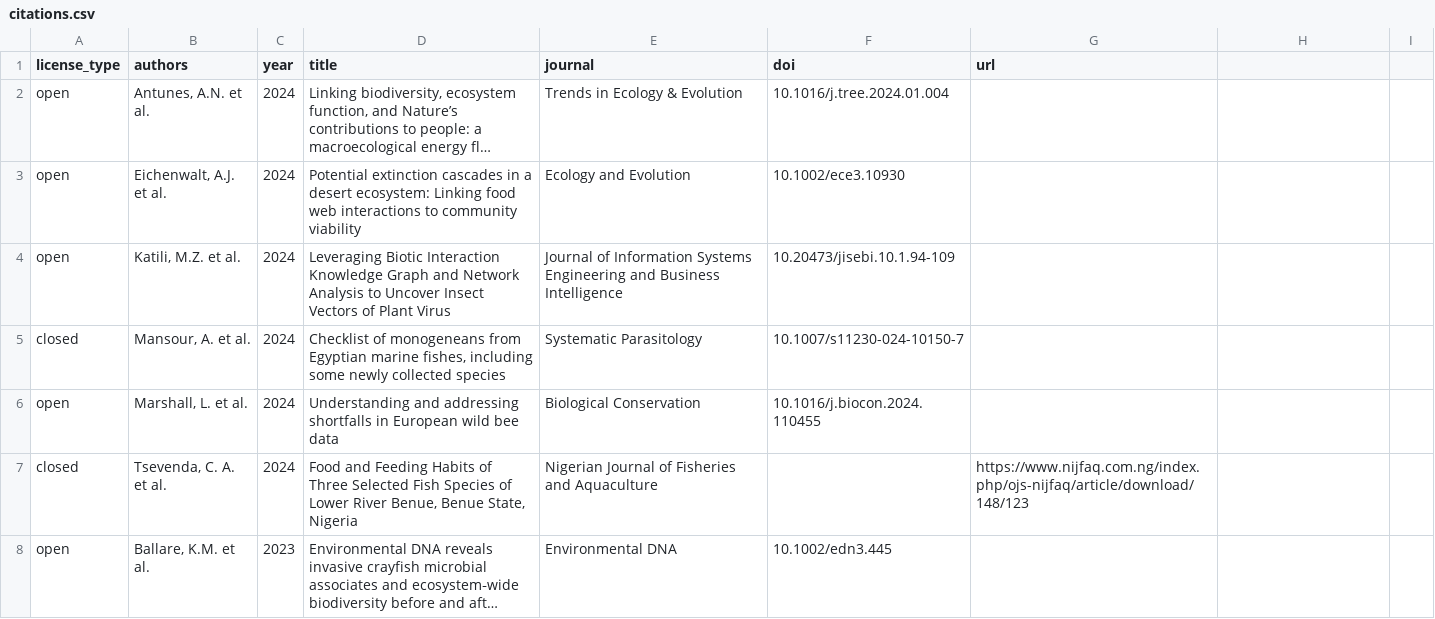
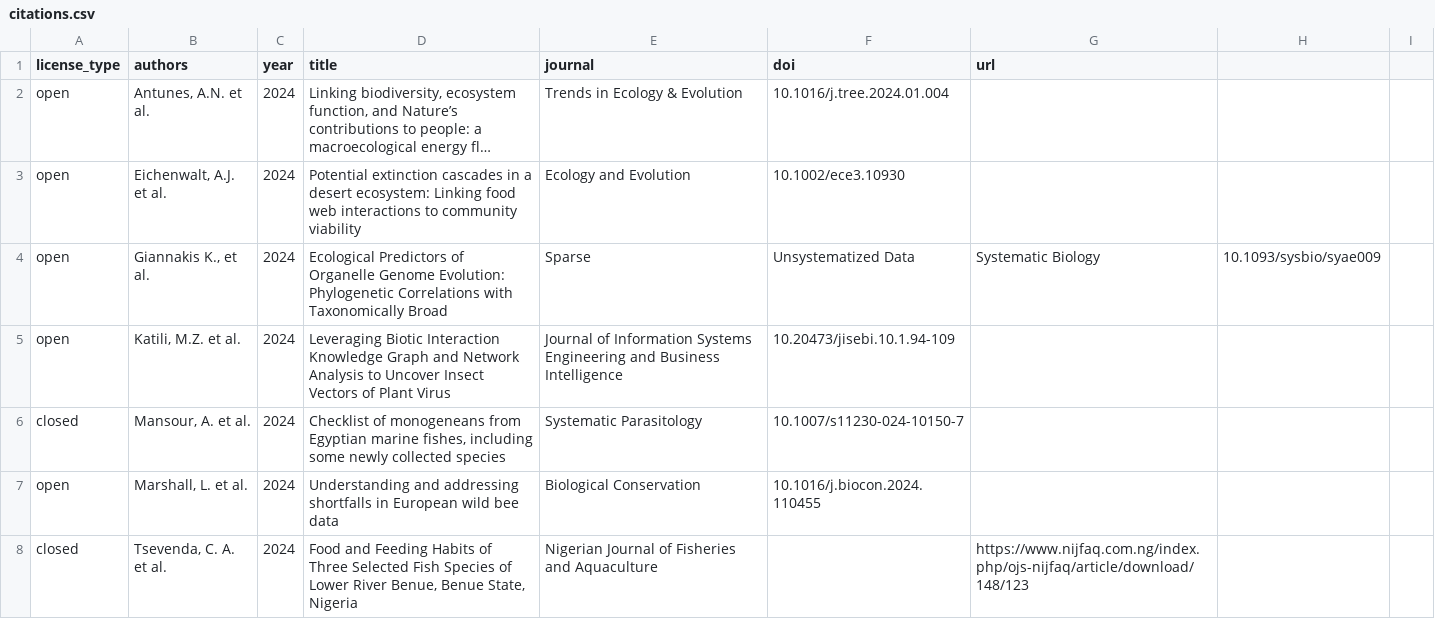
Before and after one commit to globalbioticinteractions/globalbioticinteractions.github.io, a CSV file: _data/citations.csv, drawn as a sheet; only a part is shown; the shorter side is filled out with more unchanged rows; long unchanged cells end in …; the diff names each change by its address in the sheet, - before the commit and + after, or states it on an @@ line.

Commit message:
add citation Konstantinos Giannakis, Luke Richards, Iain G Johnston, Ecological Predictors of Organelle Genome Evolution: Phylogenetic Correlations with Taxonomically Broad, Sparse, Unsystematized Data, Systematic Biology, 2024;, syae009, https://doi.org/10.1093/sysbio/syae009

```diff
--- a/_data/citations.csv
+++ b/_data/citations.csv
+row 4: open | Giannakis K., et al. | 2024 | Ecological Predictors of Organelle Genome Evolution: Phylogenetic Correlations with Taxonomically Broad | Sparse | Unsystematized Data | Systematic Biology | 10.1093/sysbio/syae009
```
